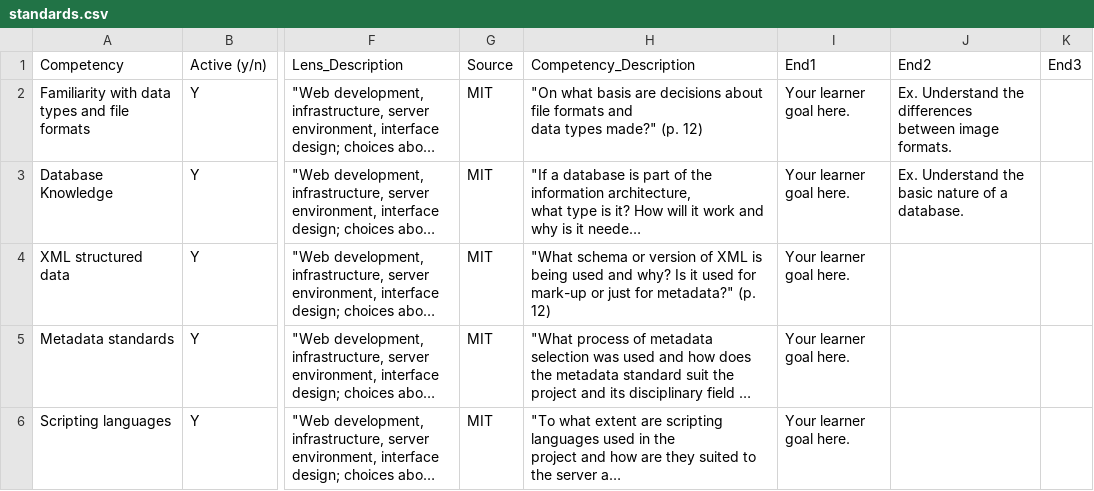
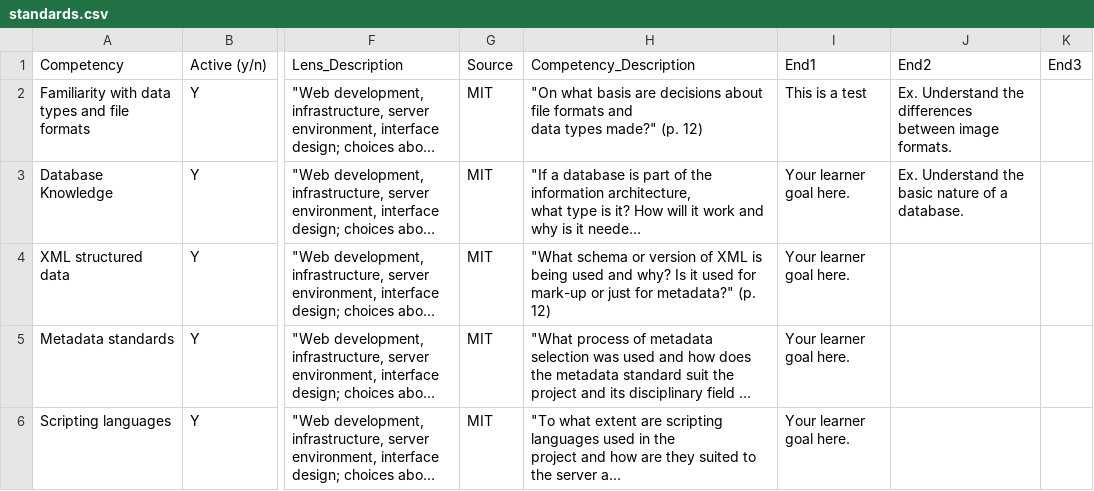
Before and after one commit to alfahadarc/DLCC-MHHS, a CSV file: media/csv/standards.csv, drawn as a sheet; only a part is shown, gaps mark what is left out; long unchanged cells end in …; the diff names each change by its address in the sheet, - before the commit and + after, or states it on an @@ line.

Commit message:
Update standards.csv from Google Sheets

```diff
--- a/media/csv/standards.csv
+++ b/media/csv/standards.csv
-I2: Your learner goal here.
+I2: This is a test
```
